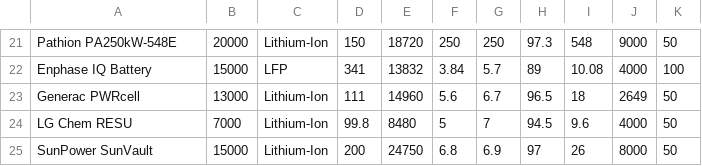
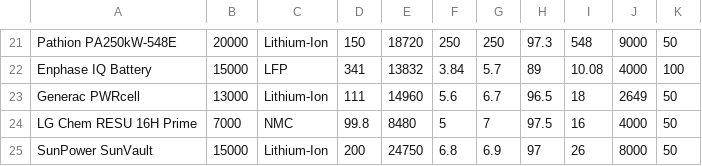
Before and after one commit to titut/HiMCM2021---LFA, a CSV file: data1.csv, drawn as a sheet; only a part is shown, gaps mark what is left out.

```diff
--- a/data1.csv
+++ b/data1.csv
@@ -23,3 +23,3 @@ Enphase IQ Battery,15000,LFP,341,13832,3.84,5.7,89,10.08,4000,100
 Generac PWRcell,13000,Lithium-Ion,111,14960,5.6,6.7,96.5,18,2649,50
-LG Chem RESU,7000,Lithium-Ion,99.8,8480,5,7,94.5,9.6,4000,50
+LG Chem RESU 16H Prime,7000,NMC,99.8,8480,5,7,97.5,16,4000,50
 SunPower SunVault,15000,Lithium-Ion,200,24750,6.8,6.9,97,26,8000,50
```
Also changed, not shown: 2 other files.
